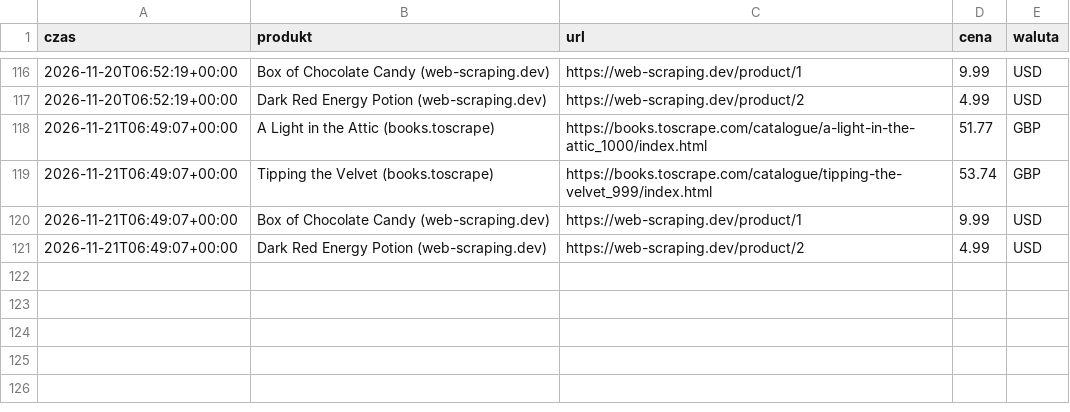
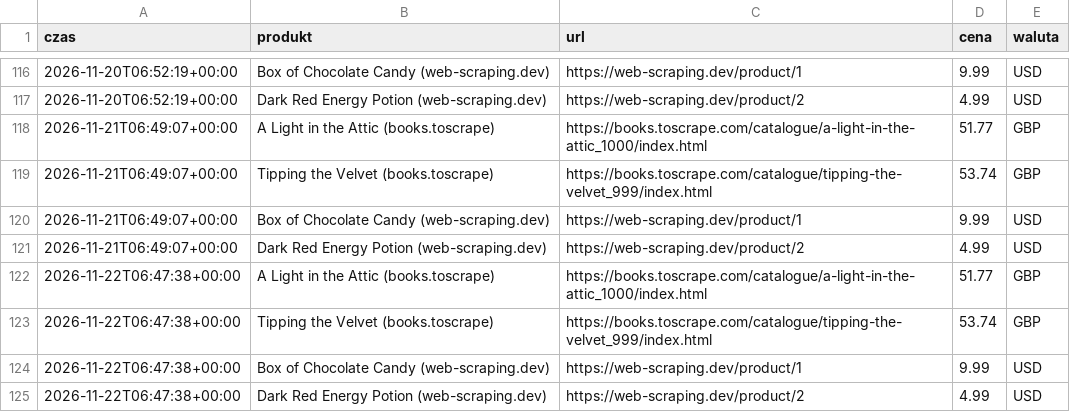
Before and after one commit to mikolajskorupka-cpu/monitor-cen, a CSV file: dane/historia.csv, drawn as a sheet; only a part is shown, gaps mark what is left out.

```diff
--- a/dane/historia.csv
+++ b/dane/historia.csv
@@ -121 +121,5 @@ czas,produkt,url,cena,waluta
 2026-11-21T06:49:07+00:00,Dark Red Energy Potion (web-scraping.dev),https://web-scraping.dev/product/2,4.99,USD
+2026-11-22T06:47:38+00:00,A Light in the Attic (books.toscrape),https://books.toscrape.com/catalogue/a-light-in-the-attic_1000/index.html,51.77,GBP
+2026-11-22T06:47:38+00:00,Tipping the Velvet (books.toscrape),https://books.toscrape.com/catalogue/tipping-the-velvet_999/index.html,53.74,GBP
+2026-11-22T06:47:38+00:00,Box of Chocolate Candy (web-scraping.dev),https://web-scraping.dev/product/1,9.99,USD
+2026-11-22T06:47:38+00:00,Dark Red Energy Potion (web-scraping.dev),https://web-scraping.dev/product/2,4.99,USD
```
Also changed, not shown: 1 other file.
